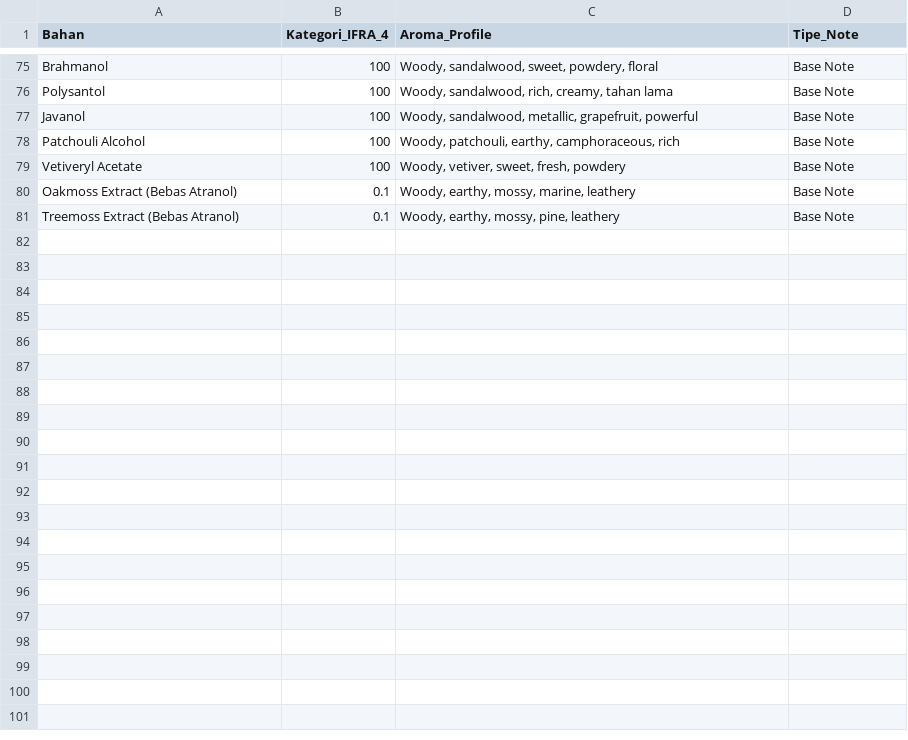
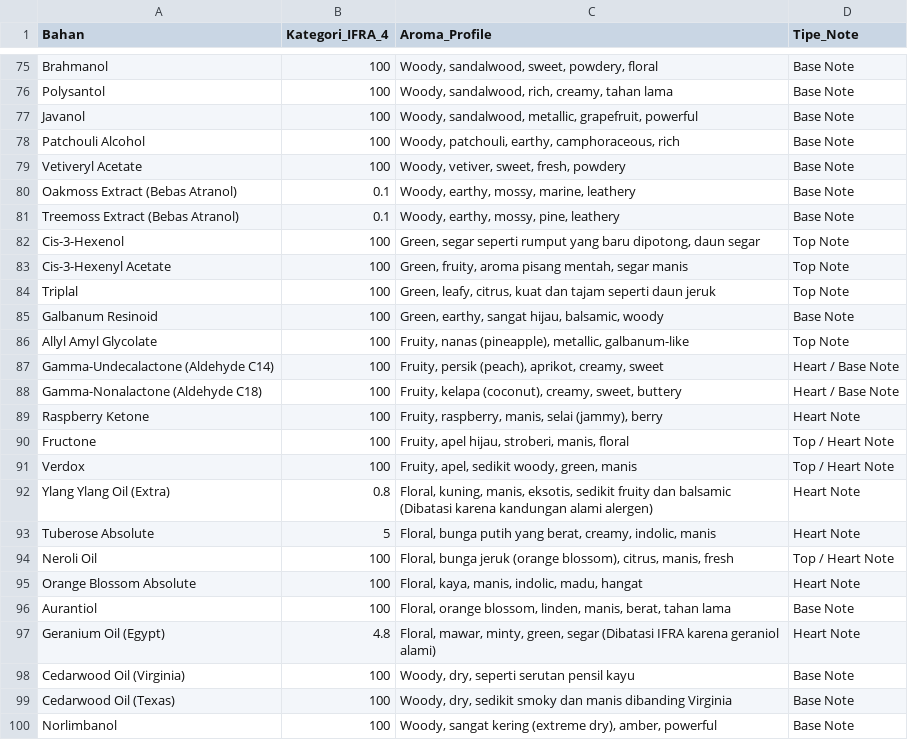
Before and after one commit to maungroxe-afk/ai-perfumery-lab, a CSV file: database_ifra_pro.csv, drawn as a sheet; only a part is shown, gaps mark what is left out; the diff covers the shown part only; the diff names each change by its address in the sheet, - before the commit and + after, or states it on an @@ line.

Commit message:
Update database_ifra_pro.csv

```diff
--- a/database_ifra_pro.csv
+++ b/database_ifra_pro.csv
+row 82: Cis-3-Hexenol | 100 | Green, segar seperti rumput yang baru dipotong, daun segar | Top Note
+row 83: Cis-3-Hexenyl Acetate | 100 | Green, fruity, aroma pisang mentah, segar manis | Top Note
+row 84: Triplal | 100 | Green, leafy, citrus, kuat dan tajam seperti daun jeruk | Top Note
+row 85: Galbanum Resinoid | 100 | Green, earthy, sangat hijau, balsamic, woody | Base Note
+row 86: Allyl Amyl Glycolate | 100 | Fruity, nanas (pineapple), metallic, galbanum-like | Top Note
+row 87: Gamma-Undecalactone (Aldehyde C14) | 100 | Fruity, persik (peach), aprikot, creamy, sweet | Heart / Base Note
+row 88: Gamma-Nonalactone (Aldehyde C18) | 100 | Fruity, kelapa (coconut), creamy, sweet, buttery | Heart / Base Note
+row 89: Raspberry Ketone | 100 | Fruity, raspberry, manis, selai (jammy), berry | Heart Note
+row 90: Fructone | 100 | Fruity, apel hijau, stroberi, manis, floral | Top / Heart Note
+row 91: Verdox | 100 | Fruity, apel, sedikit woody, green, manis | Top / Heart Note
+row 92: Ylang Ylang Oil (Extra) | 0.8 | Floral, kuning, manis, eksotis, sedikit fruity dan balsamic (Dibatasi karena kandungan alami alergen) | Heart Note
+row 93: Tuberose Absolute | 5 | Floral, bunga putih yang berat, creamy, indolic, manis | Heart Note
+row 94: Neroli Oil | 100 | Floral, bunga jeruk (orange blossom), citrus, manis, fresh | Top / Heart Note
+row 95: Orange Blossom Absolute | 100 | Floral, kaya, manis, indolic, madu, hangat | Heart Note
+row 96: Aurantiol | 100 | Floral, orange blossom, linden, manis, berat, tahan lama | Base Note
+row 97: Geranium Oil (Egypt) | 4.8 | Floral, mawar, minty, green, segar (Dibatasi IFRA karena geraniol alami) | Heart Note
+row 98: Cedarwood Oil (Virginia) | 100 | Woody, dry, seperti serutan pensil kayu | Base Note
+row 99: Cedarwood Oil (Texas) | 100 | Woody, dry, sedikit smoky dan manis dibanding Virginia | Base Note
+row 100: Norlimbanol | 100 | Woody, sangat kering (extreme dry), amber, powerful | Base Note
```
Also changed, not shown: 31 added rows elsewhere in this file.
